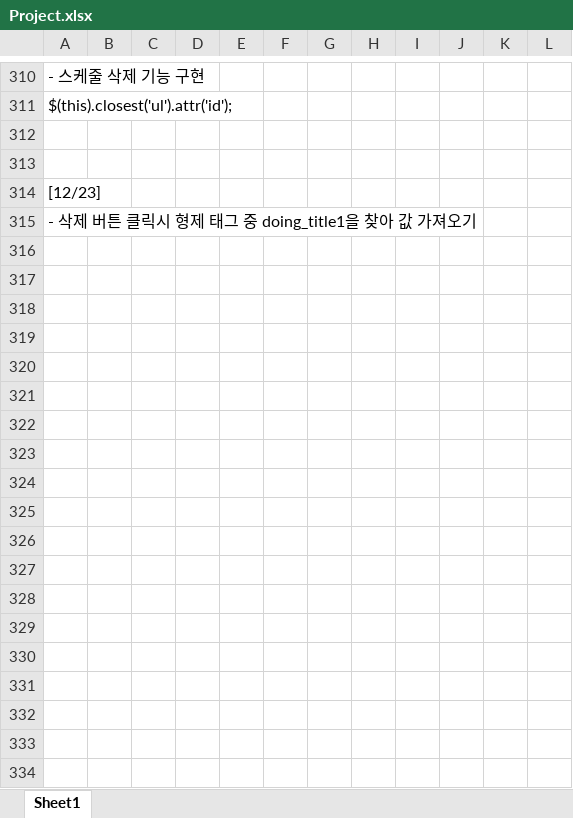
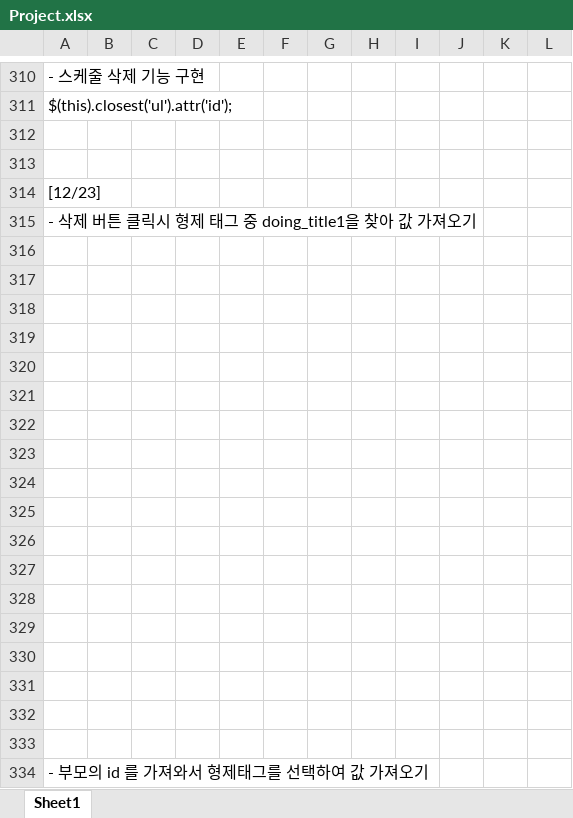
Before and after one commit to Heesun-Yoon/Schedule-management-Project, an Excel workbook: 00_기타/Project.xlsx, sheet Sheet1, drawn as a sheet; only a part is shown, gaps mark what is left out; values as stored, in another font and other column widths than the file's, no borders; charts and pictures not drawn; the diff names each change by its address in the sheet, - before the commit and + after, or states it on an @@ line.

Commit message:
Toy_Project_ver 4.97

```diff
--- a/00_기타/Project.xlsx (sheet Sheet1)
+++ b/00_기타/Project.xlsx (sheet Sheet1)
+row 316: (empty)
+row 317: (empty)
+row 318: (empty)
+row 319: (empty)
+row 320: (empty)
+row 321: (empty)
+row 322: (empty)
+row 323: (empty)
+row 324: (empty)
+row 325: (empty)
+row 326: (empty)
+row 327: (empty)
+row 328: (empty)
+row 329: (empty)
+row 330: (empty)
+row 331: (empty)
+row 332: (empty)
+row 333: (empty)
+row 334: - 부모의 id 를 가져와서 형제태그를 선택하여 값 가져오기
```
Also changed, not shown: 1 other file.
